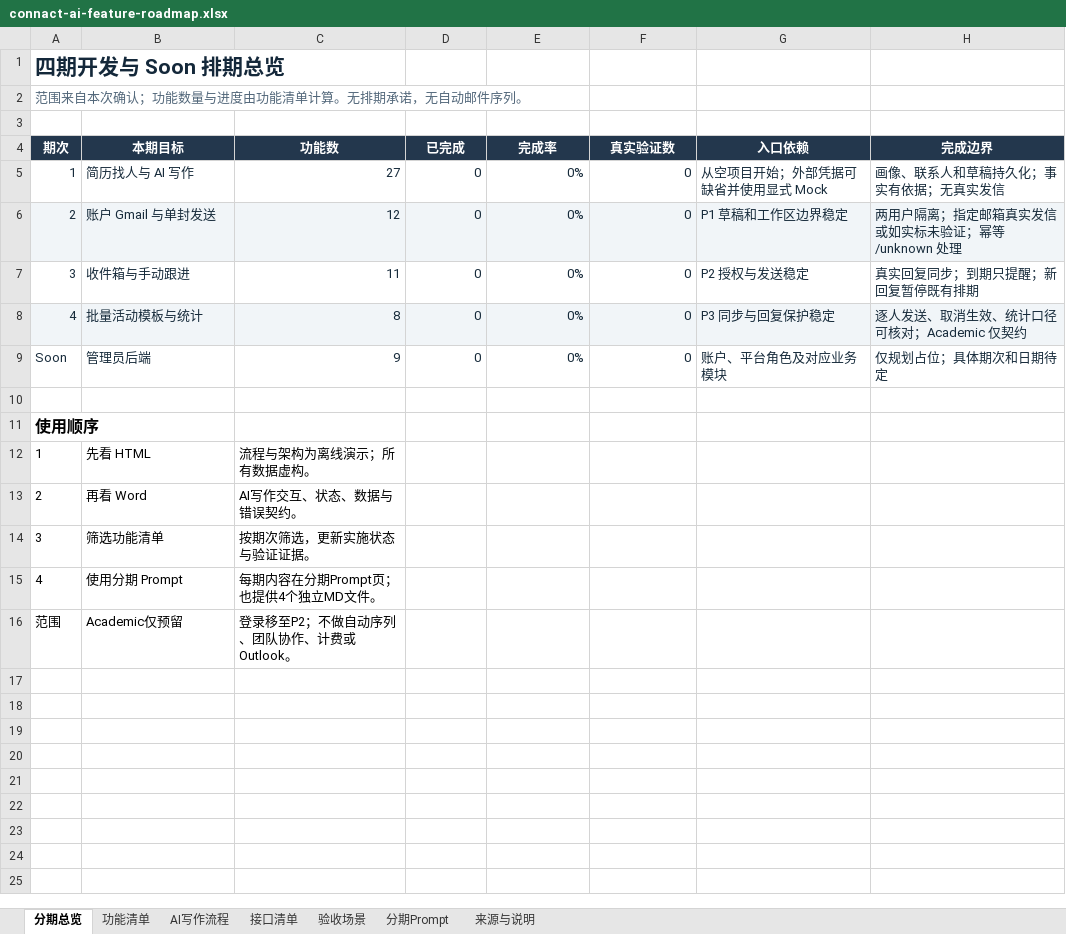
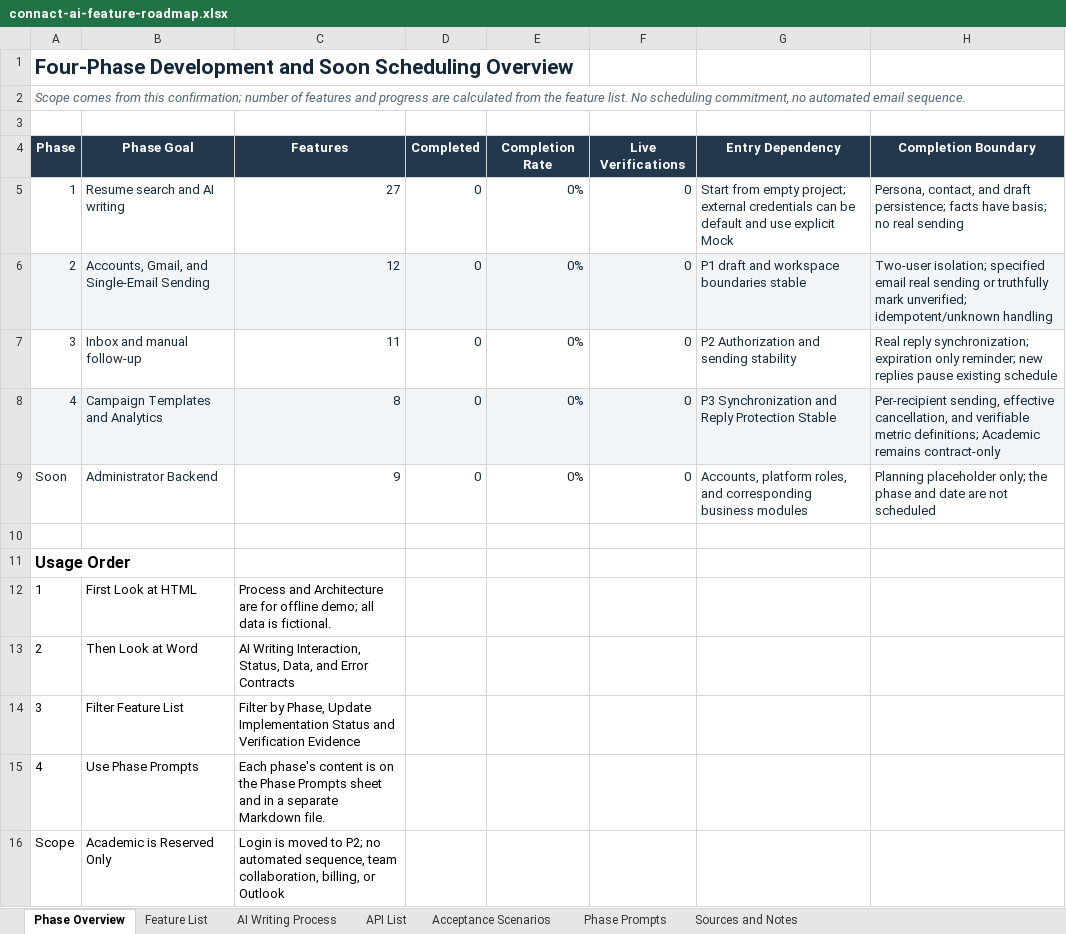
Before and after one commit to TYNBUM/Connact.ai, an Excel workbook: outputs/connact-ai-design-package/connact-ai-feature-roadmap.xlsx, sheet Phase Overview, drawn as a sheet; values as stored, in another font and other column widths than the file's, no borders; table styles not drawn; removed rows and columns are numbered as before the commit, all else as after; the diff names each change by its address in the sheet, - before the commit and + after, or states it on an @@ line.

Commit message:
docs: publish English project materials

```diff
--- a/outputs/connact-ai-design-package/connact-ai-feature-roadmap.xlsx (sheet Phase Overview)
+++ b/outputs/connact-ai-design-package/connact-ai-feature-roadmap.xlsx (sheet Phase Overview)
-sheet tab: 分期总览
+sheet tab: Phase Overview
-sheet tab: 功能清单
+sheet tab: Feature List
-sheet tab: AI写作流程
+sheet tab: AI Writing Process
-sheet tab: 接口清单
+sheet tab: API List
-sheet tab: 验收场景
+sheet tab: Acceptance Scenarios
-sheet tab: 分期Prompt
+sheet tab: Phase Prompts
-sheet tab: 来源与说明
+sheet tab: Sources and Notes
-A1: 四期开发与 Soon 排期总览
+A1: Four-Phase Development and Soon Scheduling Overview
-A2: 范围来自本次确认；功能数量与进度由功能清单计算。无排期承诺，无自动邮件序列。
+A2: Scope comes from this confirmation; number of features and progress are calculated from the feature list. No scheduling commitment, no automated email sequence.
-row 4: 期次 | 本期目标 | 功能数 | 已完成 | 完成率 | 真实验证数 | 入口依赖 | 完成边界
+row 4: Phase | Phase Goal | Features | Completed | Completion Rate | Live Verifications | Entry Dependency | Completion Boundary
-B5: 简历找人与 AI 写作
+B5: Resume search and AI writing
-G5: 从空项目开始；外部凭据可缺省并使用显式 Mock
+G5: Start from empty project; external credentials can be default and use explicit Mock
-H5: 画像、联系人和草稿持久化；事实有依据；无真实发信
+H5: Persona, contact, and draft persistence; facts have basis; no real sending
-B6: 账户 Gmail 与单封发送
+B6: Accounts, Gmail, and Single-Email Sending
-G6: P1 草稿和工作区边界稳定
+G6: P1 draft and workspace boundaries stable
-H6: 两用户隔离；指定邮箱真实发信或如实标未验证；幂等/unknown 处理
+H6: Two-user isolation; specified email real sending or truthfully mark unverified; idempotent/unknown handling
-B7: 收件箱与手动跟进
+B7: Inbox and manual follow-up
-G7: P2 授权与发送稳定
+G7: P2 Authorization and sending stability
-H7: 真实回复同步；到期只提醒；新回复暂停既有排期
+H7: Real reply synchronization; expiration only reminder; new replies pause existing schedule
-B8: 批量活动模板与统计
+B8: Campaign Templates and Analytics
-G8: P3 同步与回复保护稳定
+G8: P3 Synchronization and Reply Protection Stable
-H8: 逐人发送、取消生效、统计口径可核对；Academic 仅契约
+H8: Per-recipient sending, effective cancellation, and verifiable metric definitions; Academic remains contract-only
-B9: 管理员后端
+B9: Administrator Backend
-G9: 账户、平台角色及对应业务模块
+G9: Accounts, platform roles, and corresponding business modules
-H9: 仅规划占位；具体期次和日期待定
+H9: Planning placeholder only; the phase and date are not scheduled
-A11: 使用顺序
+A11: Usage Order
-B12: 先看 HTML
+B12: First Look at HTML
-C12: 流程与架构为离线演示；所有数据虚构。
+C12: Process and Architecture are for offline demo; all data is fictional.
-B13: 再看 Word
+B13: Then Look at Word
-C13: AI写作交互、状态、数据与错误契约。
+C13: AI Writing Interaction, Status, Data, and Error Contracts
-B14: 筛选功能清单
+B14: Filter Feature List
-C14: 按期次筛选，更新实施状态与验证证据。
+C14: Filter by Phase, Update Implementation Status and Verification Evidence
-B15: 使用分期 Prompt
+B15: Use Phase Prompts
-C15: 每期内容在分期Prompt页；也提供4个独立MD文件。
+C15: Each phase's content is on the Phase Prompts sheet and in a separate Markdown file.
-row 16: 范围 | Academic仅预留 | 登录移至P2；不做自动序列、团队协作、计费或Outlook。
+row 16: Scope | Academic is Reserved Only | Login is moved to P2; no automated sequence, team collaboration, billing, or Outlook
```
Also changed, not shown: sheet Feature List, sheet Acceptance Scenarios, sheet Phase Prompts, sheet AI Writing Process, sheet Sources and Notes, sheet API List, formulas that keep their value, 12 other files.
